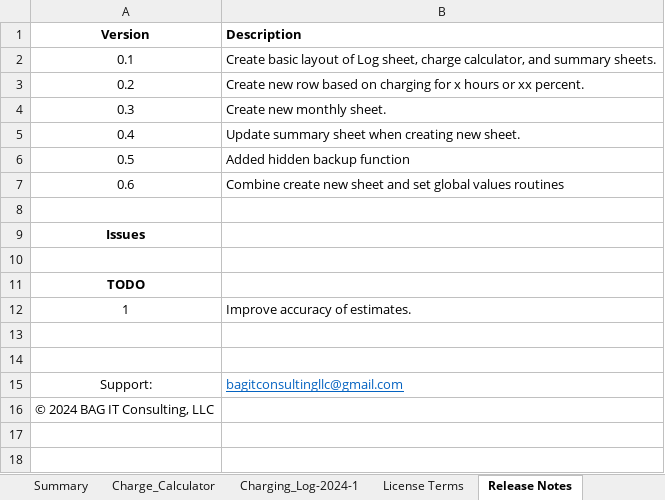
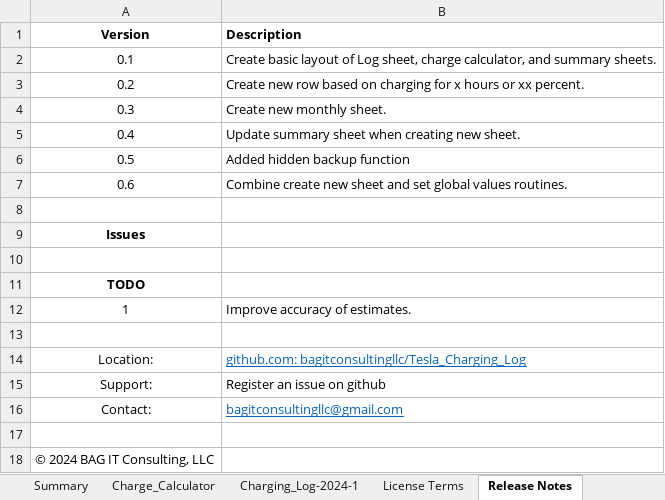
Before and after one commit to bagitconsultingllc/Tesla_Charging_Log, an Excel workbook: Tesla Charging Log.xlsm, sheet Release Notes, drawn as a sheet; values as stored, in another font and other column widths than the file's, no borders; removed rows and columns are numbered as before the commit, all else as after; the diff names each change by its address in the sheet, - before the commit and + after, or states it on an @@ line.

Commit message:
Changed support and contact information.

```diff
--- a/Tesla Charging Log.xlsm (sheet Release Notes)
+++ b/Tesla Charging Log.xlsm (sheet Release Notes)
-B7 (Description): …global values routines
+B7 (Description): …global values routines.
+row 14: Location: | github.com: bagitconsultingllc/Tesla_Charging_Log
+row 15: Support: | Register an issue on github
+row 16: Contact: | bagitconsultingllc@gmail.com
-row 15: Support: | bagitconsultingllc@gmail.com
```
Also changed, not shown: sheet Charging_Log-2024-1, sheet Summary, sheet Charge_Calculator, hidden cells.
